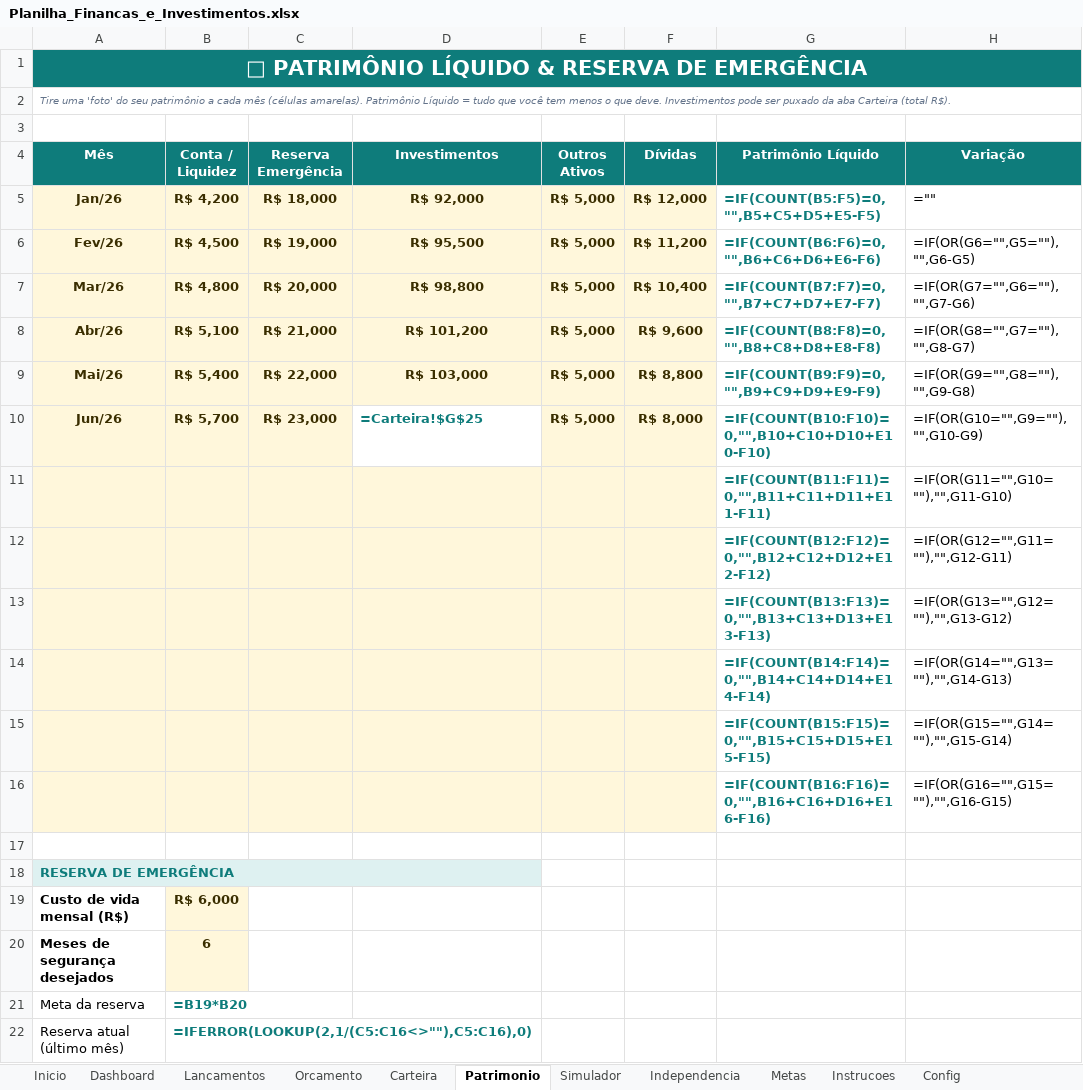
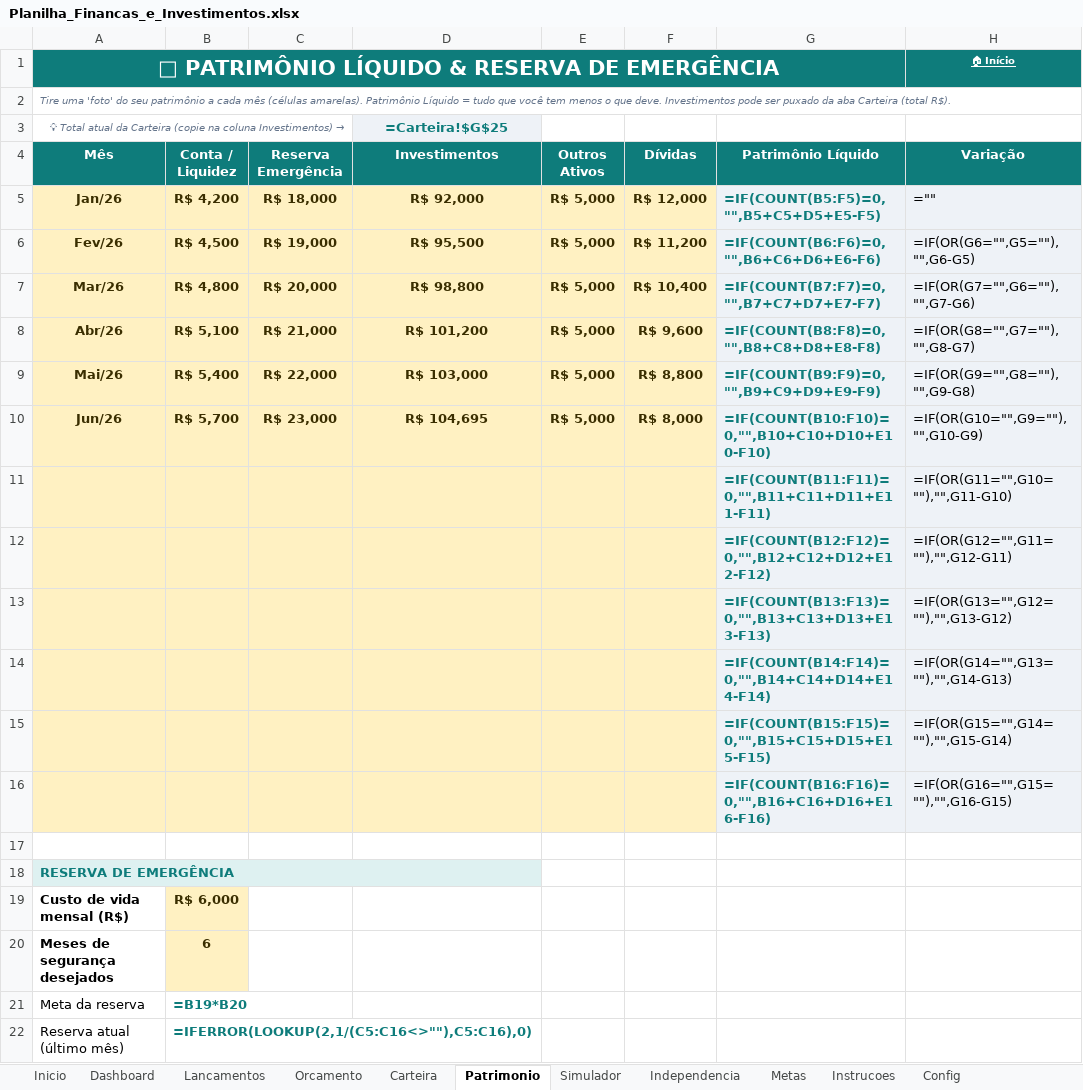
Before and after one commit to ahebeler1974/awesome-claude-skills, an Excel workbook: planilha-financas-investimentos/Planilha_Financas_e_Investimentos.xlsx, sheet Patrimonio, drawn as a sheet; only a part is shown; values as stored, in another font and other column widths than the file's, no borders; formulas without a stored value are shown as written; charts and pictures and conditional formats not drawn; removed rows and columns are numbered as before the commit, all else as after; the diff names each change by its address in the sheet, - before the commit and + after, or states it on an @@ line.

```diff
--- a/planilha-financas-investimentos/Planilha_Financas_e_Investimentos.xlsx (sheet Patrimonio)
+++ b/planilha-financas-investimentos/Planilha_Financas_e_Investimentos.xlsx (sheet Patrimonio)
-A1:H1 merged
+A1:G1 merged
-H1 (Variação): (empty)
+H1 (Variação): 🏠 Início
-H1 fill: none
+H1 fill: #0E7C7B
-row 3: (empty)
+row 3: 💡 Total atual da Carteira (copie na coluna Investimentos) → |  |  | =Carteira!$G$25
+A3:C3 merged
-D3 fill: none
+D3 fill: #EEF2F7
-A5:F9 fill: #FFF7DB
+A5:F9 fill: #FFF1C2
-G5:H16 fill: none
+G5:H16 fill: #EEF2F7
-A10:C10 fill: #FFF7DB
+A10:C10 fill: #FFF1C2
-D10 (Investimentos): =Carteira!$G$25
+D10 (Investimentos): R$ 104,695
@@ D10 fill: none → #FFF1C2, text colour: #0E7C7B → #3A2E00, alignment: left → center @@
-E10:F10 fill: #FFF7DB
+E10:F10 fill: #FFF1C2
-A11:F16 fill: #FFF7DB
+A11:F16 fill: #FFF1C2
-B19:B20 fill: #FFF7DB
+B19:B20 fill: #FFF1C2
```
Also changed, not shown: sheet Lancamentos, sheet Inicio, sheet Dashboard, sheet Metas, sheet Carteira, sheet Simulador, 2 more sheets, charts or pictures, 1 other file.
